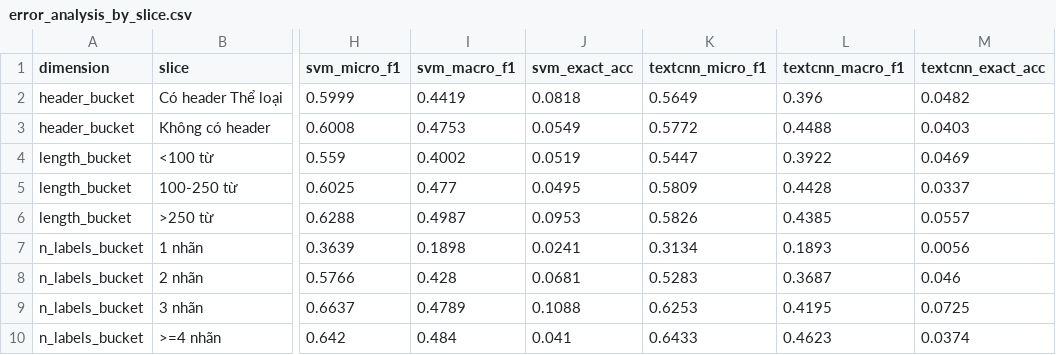
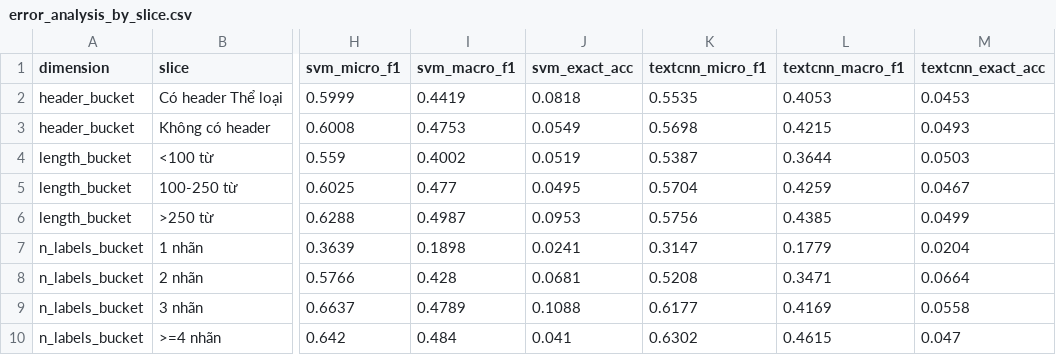
Before and after one commit to hoang424/NLP_CUOI-KY, a CSV file: outputs/tables/error_analysis_by_slice.csv, drawn as a sheet; only a part is shown, gaps mark what is left out; the diff names each change by its address in the sheet, - before the commit and + after, or states it on an @@ line.

```diff
--- a/outputs/tables/error_analysis_by_slice.csv
+++ b/outputs/tables/error_analysis_by_slice.csv
-K2 (textcnn_micro_f1): 0.5649
+K2 (textcnn_micro_f1): 0.5535
-L2 (textcnn_macro_f1): 0.396
+L2 (textcnn_macro_f1): 0.4053
-M2 (textcnn_exact_acc): 0.0482
+M2 (textcnn_exact_acc): 0.0453
-K3 (textcnn_micro_f1): 0.5772
+K3 (textcnn_micro_f1): 0.5698
-L3 (textcnn_macro_f1): 0.4488
+L3 (textcnn_macro_f1): 0.4215
-M3 (textcnn_exact_acc): 0.0403
+M3 (textcnn_exact_acc): 0.0493
-K4 (textcnn_micro_f1): 0.5447
+K4 (textcnn_micro_f1): 0.5387
-L4 (textcnn_macro_f1): 0.3922
+L4 (textcnn_macro_f1): 0.3644
-M4 (textcnn_exact_acc): 0.0469
+M4 (textcnn_exact_acc): 0.0503
-K5 (textcnn_micro_f1): 0.5809
+K5 (textcnn_micro_f1): 0.5704
-L5 (textcnn_macro_f1): 0.4428
+L5 (textcnn_macro_f1): 0.4259
-M5 (textcnn_exact_acc): 0.0337
+M5 (textcnn_exact_acc): 0.0467
-K6 (textcnn_micro_f1): 0.5826
+K6 (textcnn_micro_f1): 0.5756
-M6 (textcnn_exact_acc): 0.0557
+M6 (textcnn_exact_acc): 0.0499
-K7 (textcnn_micro_f1): 0.3134
+K7 (textcnn_micro_f1): 0.3147
-L7 (textcnn_macro_f1): 0.1893
+L7 (textcnn_macro_f1): 0.1779
-M7 (textcnn_exact_acc): 0.0056
+M7 (textcnn_exact_acc): 0.0204
-K8 (textcnn_micro_f1): 0.5283
+K8 (textcnn_micro_f1): 0.5208
-L8 (textcnn_macro_f1): 0.3687
+L8 (textcnn_macro_f1): 0.3471
-M8 (textcnn_exact_acc): 0.046
+M8 (textcnn_exact_acc): 0.0664
-K9 (textcnn_micro_f1): 0.6253
+K9 (textcnn_micro_f1): 0.6177
-L9 (textcnn_macro_f1): 0.4195
+L9 (textcnn_macro_f1): 0.4169
-M9 (textcnn_exact_acc): 0.0725
+M9 (textcnn_exact_acc): 0.0558
-K10 (textcnn_micro_f1): 0.6433
+K10 (textcnn_micro_f1): 0.6302
-L10 (textcnn_macro_f1): 0.4623
+L10 (textcnn_macro_f1): 0.4615
-M10 (textcnn_exact_acc): 0.0374
+M10 (textcnn_exact_acc): 0.047
```
Also changed, not shown: outputs/tables/experiments.csv, 22 other files.
